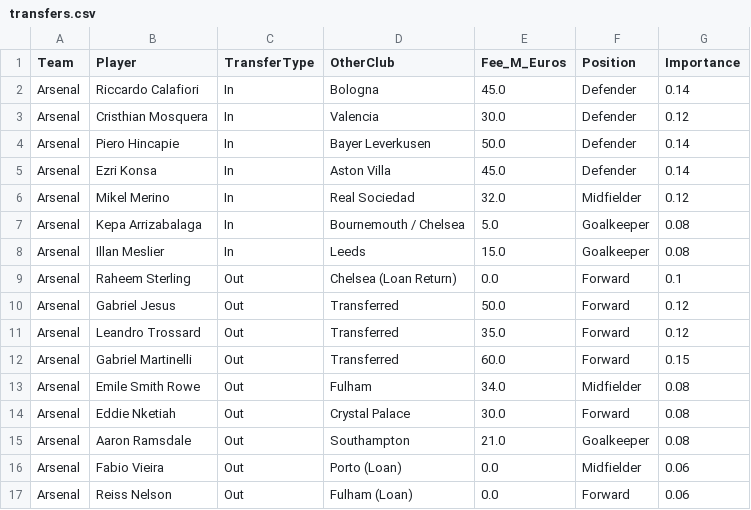
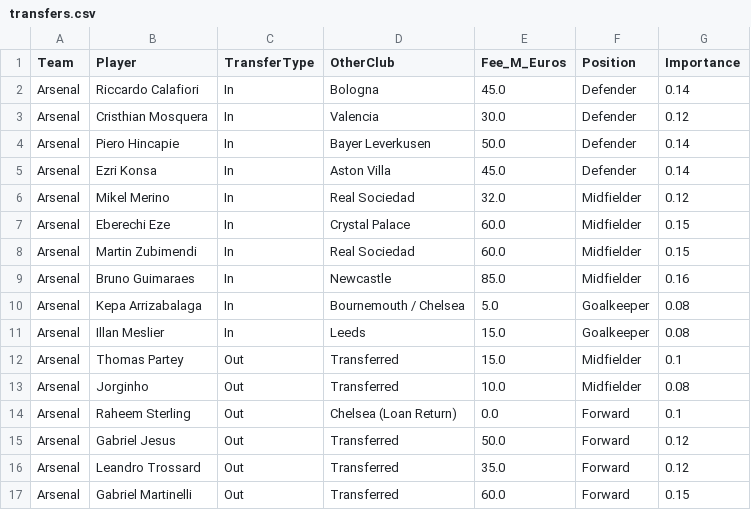
Before and after one commit to kiganyamburu/EPL-Season-Predictor, a CSV file: data/raw/transfers.csv, drawn as a sheet; only a part is shown; the shorter side is filled out with more unchanged rows; the diff names each change by its address in the sheet, - before the commit and + after, or states it on an @@ line.

Commit message:
updated Arsenal squad midfiders

```diff
--- a/data/raw/transfers.csv
+++ b/data/raw/transfers.csv
+row 7: Arsenal | Eberechi Eze | In | Crystal Palace | 60.0 | Midfielder | 0.15
+row 8: Arsenal | Martin Zubimendi | In | Real Sociedad | 60.0 | Midfielder | 0.15
+row 9: Arsenal | Bruno Guimaraes | In | Newcastle | 85.0 | Midfielder | 0.16
+row 12: Arsenal | Thomas Partey | Out | Transferred | 15.0 | Midfielder | 0.1
+row 13: Arsenal | Jorginho | Out | Transferred | 10.0 | Midfielder | 0.08
```
Also changed, not shown: data/processed/final_elos.csv, data/processed/matches_with_features.csv, 2 other files.
